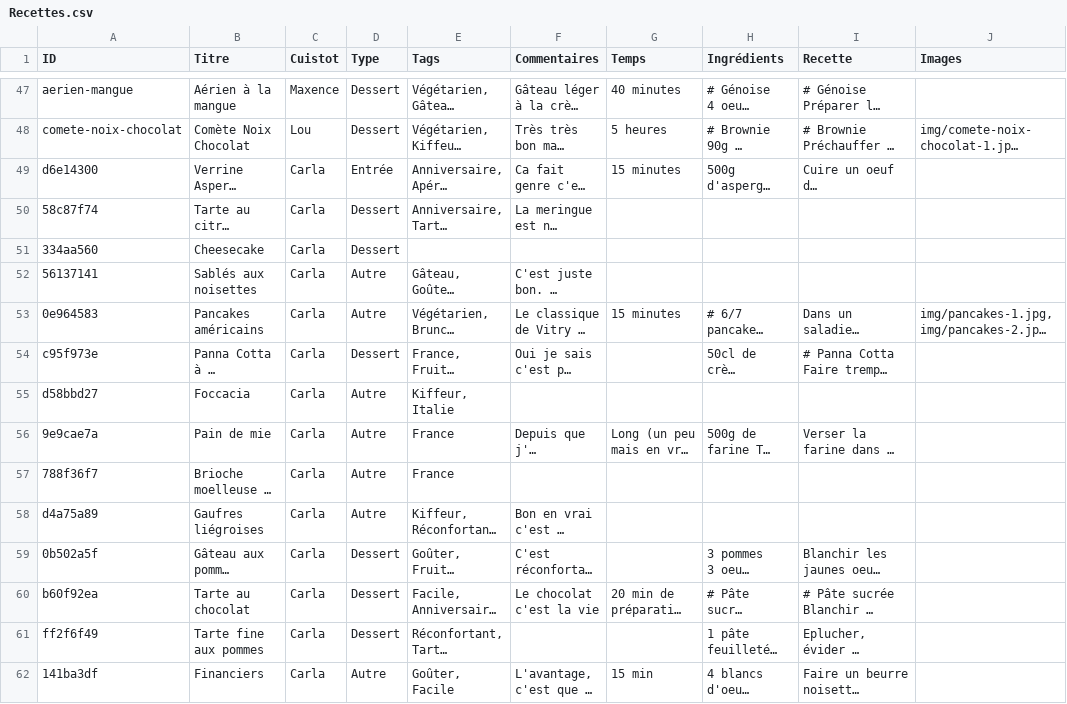
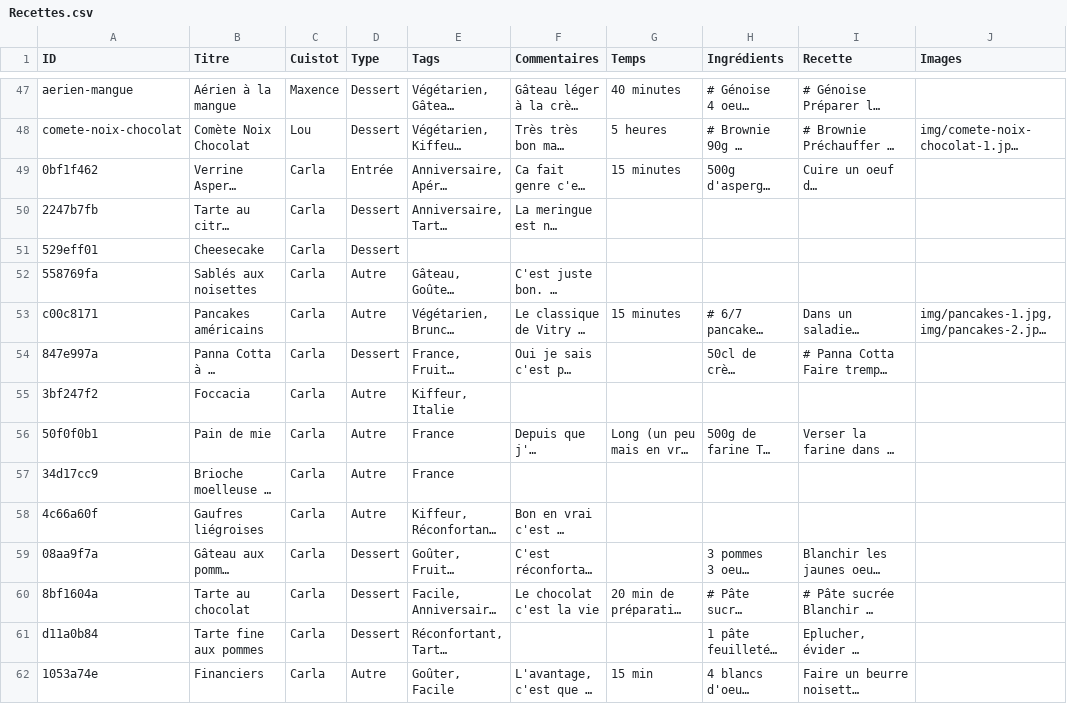
Before and after one commit to recettes-de-pdb/recettes-de-pdb.github.io, a CSV file: Recettes.csv, drawn as a sheet; only a part is shown, gaps mark what is left out; long unchanged cells end in …; the diff covers the shown part only; the diff names each change by its address in the sheet, - before the commit and + after, or states it on an @@ line.

```diff
--- a/Recettes.csv
+++ b/Recettes.csv
-A49 (ID): d6e14300
+A49 (ID): 0bf1f462
-A50 (ID): 58c87f74
+A50 (ID): 2247b7fb
-A51 (ID): 334aa560
+A51 (ID): 529eff01
-A52 (ID): 56137141
+A52 (ID): 558769fa
-A53 (ID): 0e964583
+A53 (ID): c00c8171
-A54 (ID): c95f973e
+A54 (ID): 847e997a
-A55 (ID): d58bbd27
+A55 (ID): 3bf247f2
-A56 (ID): 9e9cae7a
+A56 (ID): 50f0f0b1
-A57 (ID): 788f36f7
+A57 (ID): 34d17cc9
-A58 (ID): d4a75a89
+A58 (ID): 4c66a60f
-A59 (ID): 0b502a5f
+A59 (ID): 08aa9f7a
-A60 (ID): b60f92ea
+A60 (ID): 8bf1604a
-A61 (ID): ff2f6f49
+A61 (ID): d11a0b84
-A62 (ID): 141ba3df
+A62 (ID): 1053a74e
```
Also changed, not shown: 18 edited cells elsewhere in this file.
